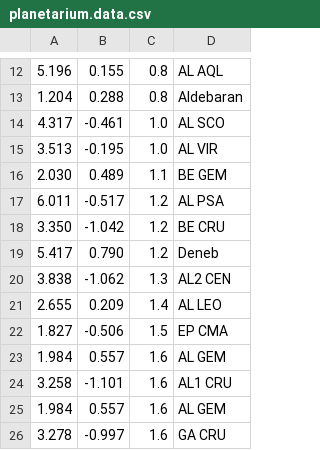
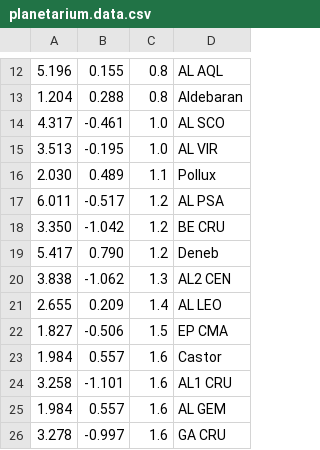
Before and after one commit to espruino/BangleApps, a CSV file: apps/planetarium/planetarium.data.csv, drawn as a sheet; only a part is shown, gaps mark what is left out.

```diff
--- a/apps/planetarium/planetarium.data.csv
+++ b/apps/planetarium/planetarium.data.csv
@@ -15,3 +15,3 @@
 3.513,-0.195,1.0,AL VIR
-2.030,0.489,1.1,BE GEM
+2.030,0.489,1.1,Pollux
 6.011,-0.517,1.2,AL PSA
@@ -22,3 +22,3 @@
 1.827,-0.506,1.5,EP CMA
-1.984,0.557,1.6,AL GEM
+1.984,0.557,1.6,Castor
 3.258,-1.101,1.6,AL1 CRU
```
Also changed, not shown: 2 other files.
